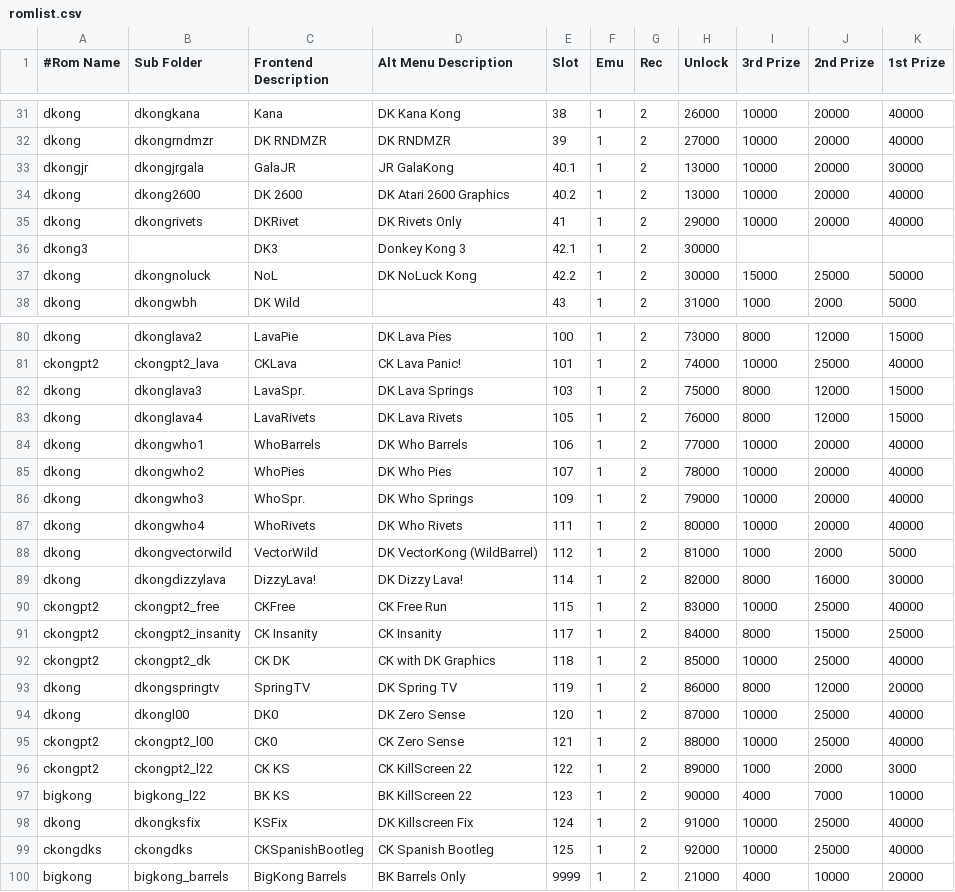
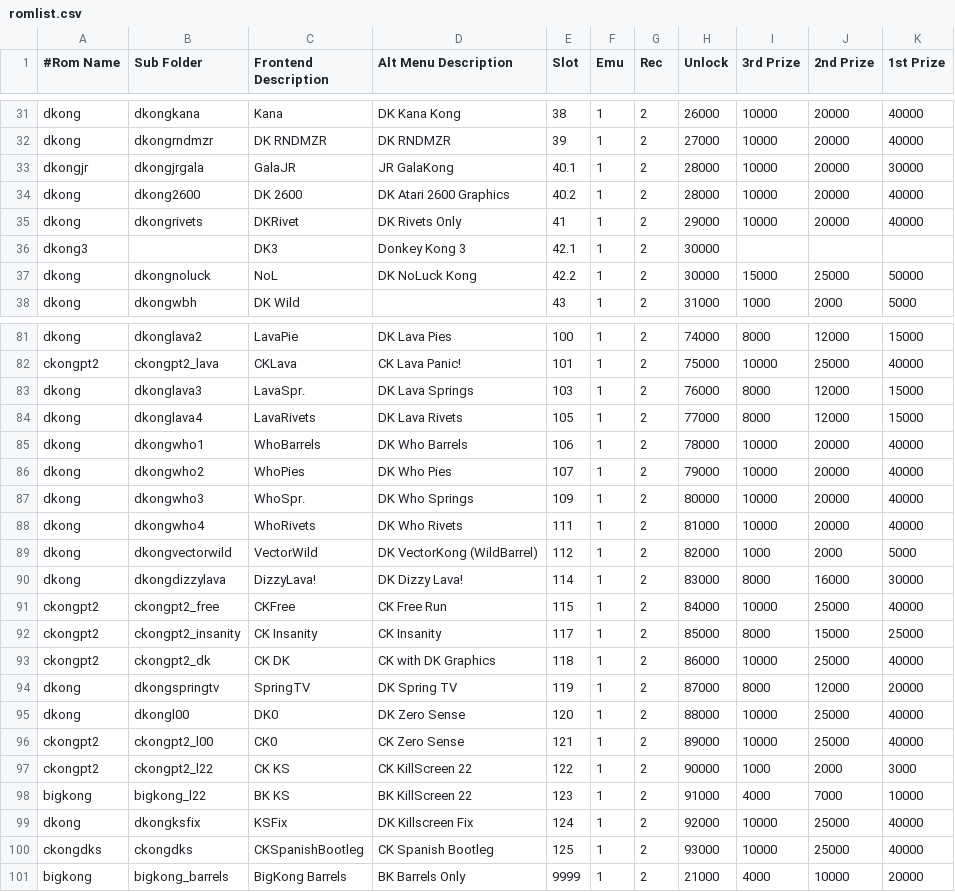
Before and after one commit to 10yard/dkafe, a CSV file: romlist.csv, drawn as a sheet; only a part is shown, gaps mark what is left out; addresses are those after the commit; the diff covers the shown part only; the diff names each change by its address in the sheet, - before the commit and + after, or states it on an @@ line.

```diff
--- a/romlist.csv
+++ b/romlist.csv
-H33:H34 (Unlock): 13000
+H33:H34 (Unlock): 28000
-H81 (Unlock): 73000
+H81 (Unlock): 74000
-H82 (Unlock): 74000
+H82 (Unlock): 75000
-H83 (Unlock): 75000
+H83 (Unlock): 76000
-H84 (Unlock): 76000
+H84 (Unlock): 77000
-H85 (Unlock): 77000
+H85 (Unlock): 78000
-H86 (Unlock): 78000
+H86 (Unlock): 79000
-H87 (Unlock): 79000
+H87 (Unlock): 80000
-H88 (Unlock): 80000
+H88 (Unlock): 81000
-H89 (Unlock): 81000
+H89 (Unlock): 82000
-H90 (Unlock): 82000
+H90 (Unlock): 83000
-H91 (Unlock): 83000
+H91 (Unlock): 84000
-H92 (Unlock): 84000
+H92 (Unlock): 85000
-H93 (Unlock): 85000
+H93 (Unlock): 86000
-H94 (Unlock): 86000
+H94 (Unlock): 87000
-H95 (Unlock): 87000
+H95 (Unlock): 88000
-H96 (Unlock): 88000
+H96 (Unlock): 89000
-H97 (Unlock): 89000
+H97 (Unlock): 90000
-H98 (Unlock): 90000
+H98 (Unlock): 91000
-H99 (Unlock): 91000
+H99 (Unlock): 92000
-H100 (Unlock): 92000
+H100 (Unlock): 93000
```
Also changed, not shown: 1 added row, 1 removed row and 37 edited cells elsewhere in this file, romlist_addon.csv, 6 other files.
